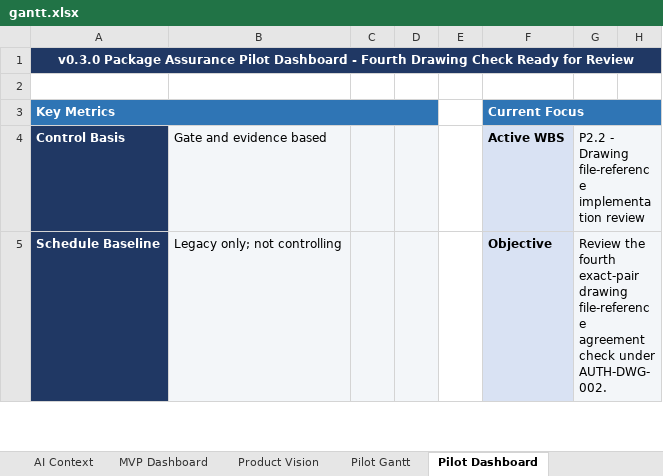
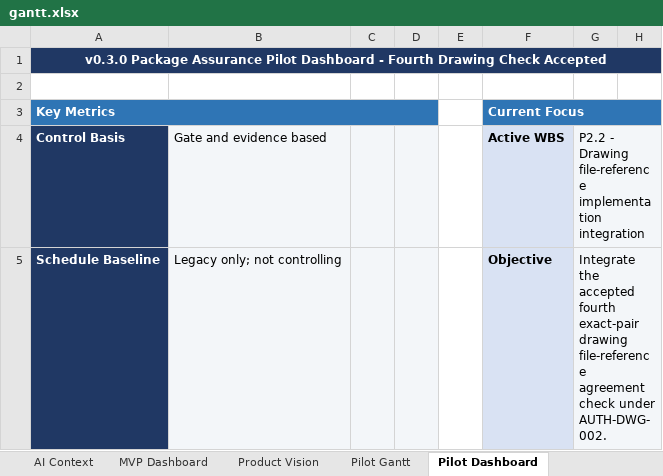
Before and after one commit to Jason-Jensen/mechanical-technical-document-evaluation-harness, an Excel workbook: gantt.xlsx, sheet Pilot Dashboard, drawn as a sheet; only a part is shown; values as stored, in another font and other column widths than the file's, no borders; conditional formats not drawn; the diff covers the shown part only; the diff names each change by its address in the sheet, - before the commit and + after, or states it on an @@ line.

Commit message:
Accept P2.2 drawing file-reference implementation

```diff
--- a/gantt.xlsx (sheet Pilot Dashboard)
+++ b/gantt.xlsx (sheet Pilot Dashboard)
-A1: …Drawing Check Ready for Review
+A1: …Drawing Check Accepted
-G4: …file-reference implementation review
+G4: …file-reference implementation integration
-G5: Review the fourth exact-pair…
+G5: Integrate the accepted fourth exact-pair…
```
Also changed, not shown: 10 edited cells elsewhere in this sheet, sheet Evidence Register, sheet Decision Register, sheet Start Here, sheet AI Context, sheet Pilot Gantt, charts or pictures, 4 other files.
